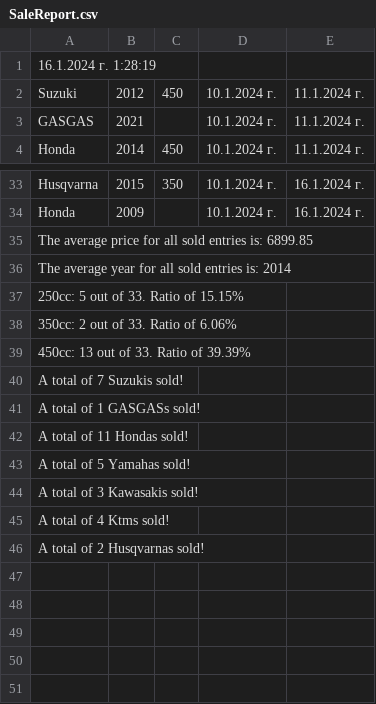
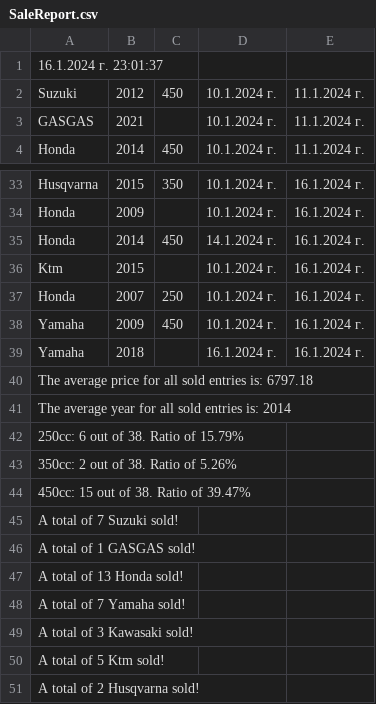
Before and after one commit to Vladislav-Tsekov/WebScraperV1, a CSV file: BaseScraper/Output/SaleReport.csv, drawn as a sheet; only a part is shown, gaps mark what is left out.

```diff
--- a/BaseScraper/Output/SaleReport.csv
+++ b/BaseScraper/Output/SaleReport.csv
@@ -1,2 +1,2 @@
-16.1.2024 г. 1:28:19
+16.1.2024 г. 23:01:37
 Suzuki, 2012, 450, 10.1.2024 г., 11.1.2024 г.
@@ -34,13 +34,18 @@ Husqvarna, 2015, 350, 10.1.2024 г., 16.1.2024 г.
 Honda, 2009, , 10.1.2024 г., 16.1.2024 г.
-The average price for all sold entries is: 6899.85
+Honda, 2014, 450, 14.1.2024 г., 16.1.2024 г.
+Ktm, 2015, , 10.1.2024 г., 16.1.2024 г.
+Honda, 2007, 250, 10.1.2024 г., 16.1.2024 г.
+Yamaha, 2009, 450, 10.1.2024 г., 16.1.2024 г.
+Yamaha, 2018, , 16.1.2024 г., 16.1.2024 г.
+The average price for all sold entries is: 6797.18
 The average year for all sold entries is: 2014
-250cc: 5 out of 33. Ratio of 15.15%
-350cc: 2 out of 33. Ratio of 6.06%
-450cc: 13 out of 33. Ratio of 39.39%
-A total of 7 Suzukis sold!
-A total of 1 GASGASs sold!
-A total of 11 Hondas sold!
-A total of 5 Yamahas sold!
-A total of 3 Kawasakis sold!
-A total of 4 Ktms sold!
-A total of 2 Husqvarnas sold!
+250cc: 6 out of 38. Ratio of 15.79%
+350cc: 2 out of 38. Ratio of 5.26%
+450cc: 15 out of 38. Ratio of 39.47%
+A total of 7 Suzuki sold!
+A total of 1 GASGAS sold!
+A total of 13 Honda sold!
+A total of 7 Yamaha sold!
+A total of 3 Kawasaki sold!
+A total of 5 Ktm sold!
+A total of 2 Husqvarna sold!
```
Also changed, not shown: BaseScraper/Output/AllMotocrossLinks.csv, BaseScraper/Output/AvgPriceMotocross.csv, 16 other files.
